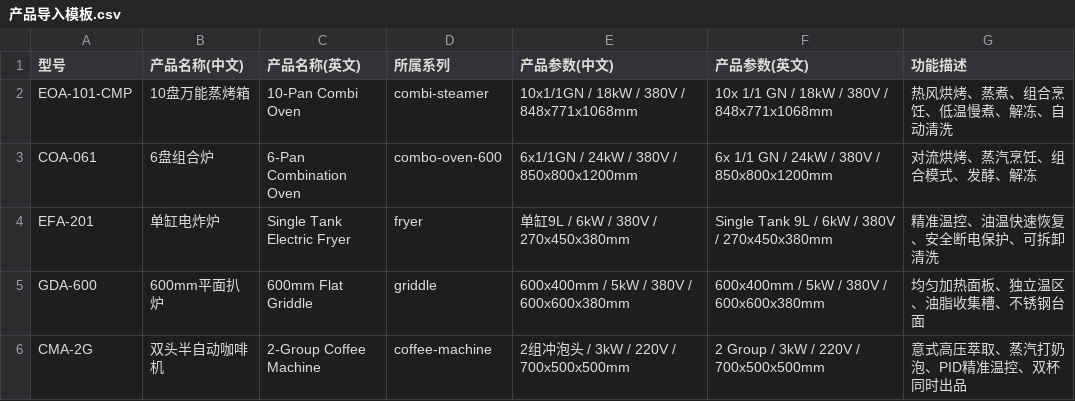
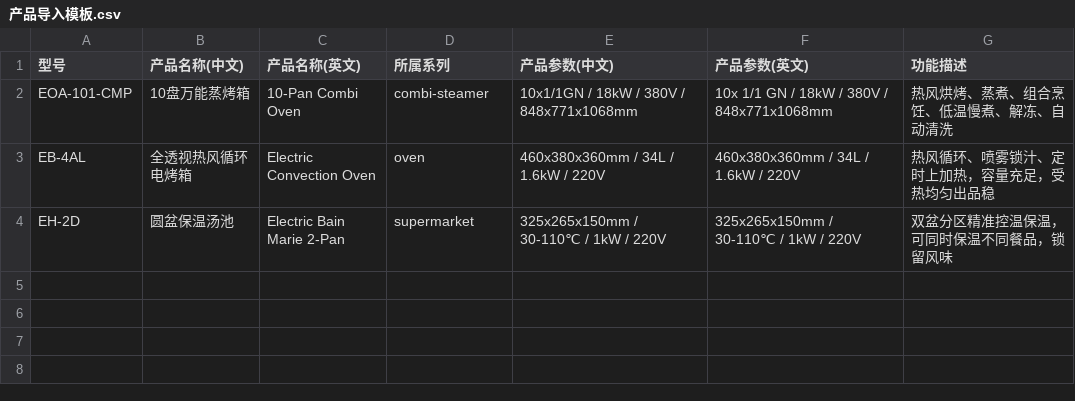
Before and after one commit to Mario-lai/product-learning-system, a CSV file: 产品导入模板.csv, drawn as a sheet; removed rows and columns are numbered as before the commit, all else as after; the diff names each change by its address in the sheet, - before the commit and + after, or states it on an @@ line.

```diff
--- a/产品导入模板.csv
+++ b/产品导入模板.csv
-row 3: COA-061 | 6盘组合炉 | 6-Pan Combination Oven | combo-oven-600 | 6x1/1GN / 24kW / 380V / 850x800x1200mm | 6x 1/1 GN / 24kW / 380V / 850x800x1200mm | 对流烘烤、蒸汽烹饪、组合模式、发酵、解冻
-row 4: EFA-201 | 单缸电炸炉 | Single Tank Electric Fryer | fryer | 单缸9L / 6kW / 380V / 270x450x380mm | Single Tank 9L / 6kW / 380V / 270x450x380mm | 精准温控、油温快速恢复、安全断电保护、可拆卸清洗
-row 5: GDA-600 | 600mm平面扒炉 | 600mm Flat Griddle | griddle | 600x400mm / 5kW / 380V / 600x600x380mm | 600x400mm / 5kW / 380V / 600x600x380mm | 均匀加热面板、独立温区、油脂收集槽、不锈钢台面
-row 6: CMA-2G | 双头半自动咖啡机 | 2-Group Coffee Machine | coffee-machine | 2组冲泡头 / 3kW / 220V / 700x500x500mm | 2 Group / 3kW / 220V / 700x500x500mm | 意式高压萃取、蒸汽打奶泡、PID精准温控、双杯同时出品
+row 3: EB-4AL | 全透视热风循环电烤箱 | Electric Convection Oven | oven | 460x380x360mm / 34L / 1.6kW / 220V | 460x380x360mm / 34L / 1.6kW / 220V | 热风循环、喷雾锁汁、定时上加热，容量充足，受热均匀出品稳
+row 4: EH-2D | 圆盆保温汤池 | Electric Bain Marie 2-Pan | supermarket | 325x265x150mm / 30-110℃ / 1kW / 220V | 325x265x150mm / 30-110℃ / 1kW / 220V | 双盆分区精准控温保温，可同时保温不同餐品，锁留风味
```
